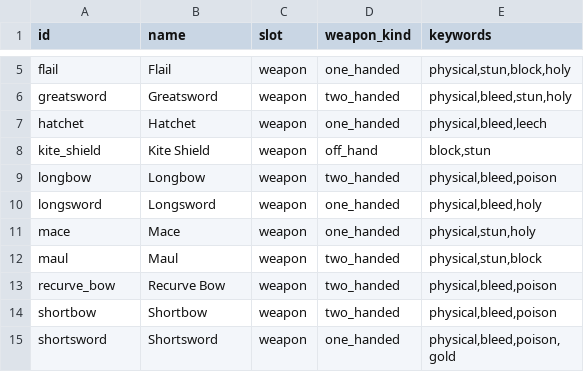
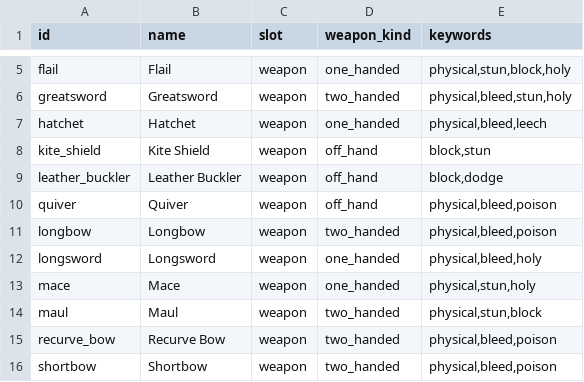
Before and after one commit to Talyen/Trinket, a TSV file: ContentManifest/item_bases.tsv, drawn as a sheet; only a part is shown, gaps mark what is left out; the shorter side is filled out with more unchanged rows.

```diff
--- a/ContentManifest/item_bases.tsv
+++ b/ContentManifest/item_bases.tsv
@@ -8,2 +8,4 @@ hatchet	Hatchet	weapon	one_handed	physical,bleed,leech
 kite_shield	Kite Shield	weapon	off_hand	block,stun
+leather_buckler	Leather Buckler	weapon	off_hand	block,dodge
+quiver	Quiver	weapon	off_hand	physical,bleed,poison
 longbow	Longbow	weapon	two_handed	physical,bleed,poison
```
Also changed, not shown: ArtManifest/curated-assets.tsv, ContentManifest/affixes.tsv, 47 other files.
